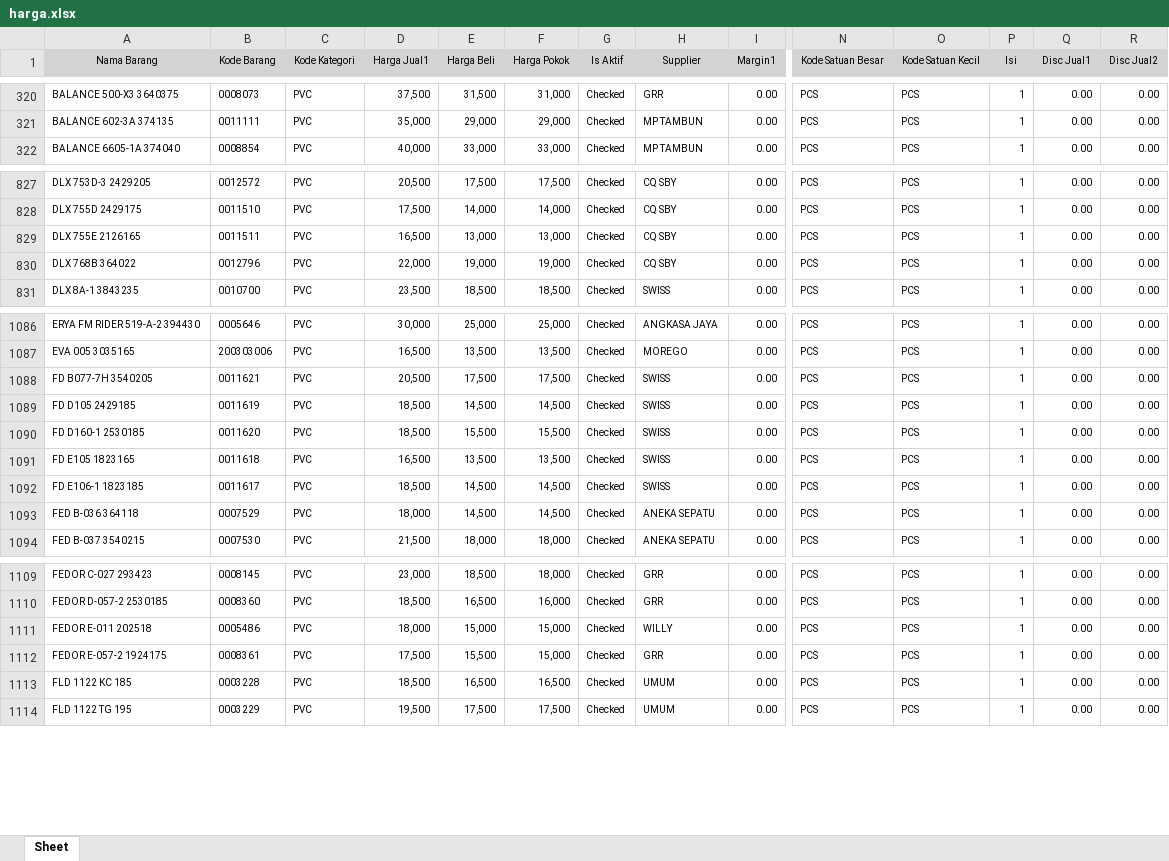
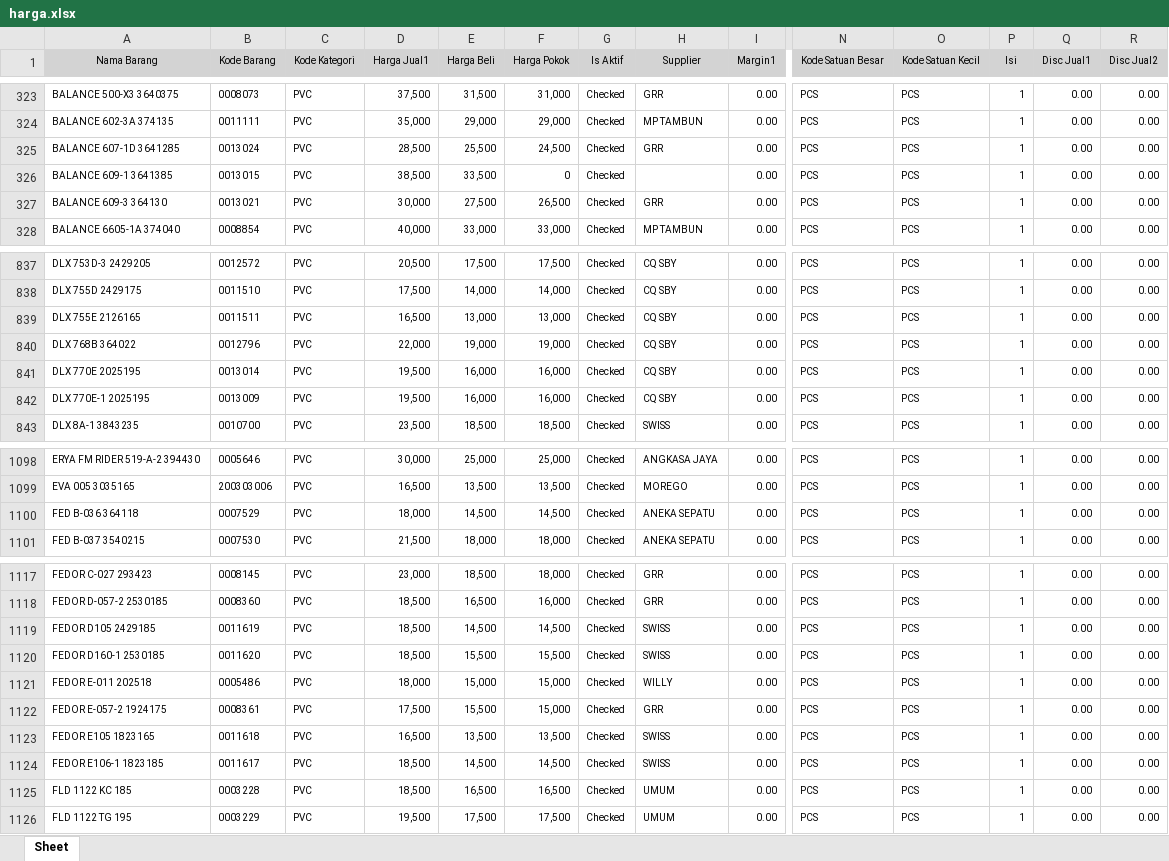
Before and after one commit to indahmakmur0530-beep/inma-display, an Excel workbook: harga.xlsx, sheet Sheet, drawn as a sheet; only a part is shown, gaps mark what is left out; values as stored, in another font and other column widths than the file's, no borders; removed rows and columns are numbered as before the commit, all else as after; rows hold the shown columns only; the diff covers the shown part only; the diff names each change by its address in the sheet, - before the commit and + after, or states it on an @@ line.

Commit message:
Add files via upload

```diff
--- a/harga.xlsx (sheet Sheet)
+++ b/harga.xlsx (sheet Sheet)
+row 325: BALANCE 607-1D 3641285 | 0013024 | PVC | 28,500 | 25,500 | 24,500 | Checked | GRR | 0.00 | PCS | PCS | 1 | 0.00 | 0.00
+row 326: BALANCE 609-1 3641385 | 0013015 | PVC | 38,500 | 33,500 | 0 | Checked |  | 0.00 | PCS | PCS | 1 | 0.00 | 0.00
+row 327: BALANCE 609-3 364130 | 0013021 | PVC | 30,000 | 27,500 | 26,500 | Checked | GRR | 0.00 | PCS | PCS | 1 | 0.00 | 0.00
+row 841: DLX 770E 2025195 | 0013014 | PVC | 19,500 | 16,000 | 16,000 | Checked | CQ SBY | 0.00 | PCS | PCS | 1 | 0.00 | 0.00
+row 842: DLX 770E-1 2025195 | 0013009 | PVC | 19,500 | 16,000 | 16,000 | Checked | CQ SBY | 0.00 | PCS | PCS | 1 | 0.00 | 0.00
-row 1088: FD B077-7H 3540205 | 0011621 | PVC | 20,500 | 17,500 | 17,500 | Checked | SWISS | 0.00 | PCS | PCS | 1 | 0.00 | 0.00
-row 1089: FD D105 2429185 | 0011619 | PVC | 18,500 | 14,500 | 14,500 | Checked | SWISS | 0.00 | PCS | PCS | 1 | 0.00 | 0.00
-row 1090: FD D160-1 2530185 | 0011620 | PVC | 18,500 | 15,500 | 15,500 | Checked | SWISS | 0.00 | PCS | PCS | 1 | 0.00 | 0.00
-row 1091: FD E105 1823165 | 0011618 | PVC | 16,500 | 13,500 | 13,500 | Checked | SWISS | 0.00 | PCS | PCS | 1 | 0.00 | 0.00
-row 1092: FD E106-1 1823185 | 0011617 | PVC | 18,500 | 14,500 | 14,500 | Checked | SWISS | 0.00 | PCS | PCS | 1 | 0.00 | 0.00
+row 1119: FEDOR D105 2429185 | 0011619 | PVC | 18,500 | 14,500 | 14,500 | Checked | SWISS | 0.00 | PCS | PCS | 1 | 0.00 | 0.00
+row 1120: FEDOR D160-1 2530185 | 0011620 | PVC | 18,500 | 15,500 | 15,500 | Checked | SWISS | 0.00 | PCS | PCS | 1 | 0.00 | 0.00
+row 1123: FEDOR E105 1823165 | 0011618 | PVC | 16,500 | 13,500 | 13,500 | Checked | SWISS | 0.00 | PCS | PCS | 1 | 0.00 | 0.00
+row 1124: FEDOR E106-1 1823185 | 0011617 | PVC | 18,500 | 14,500 | 14,500 | Checked | SWISS | 0.00 | PCS | PCS | 1 | 0.00 | 0.00
```
Also changed, not shown: 10 added rows, 2 removed rows and 36 edited cells elsewhere in this sheet.
